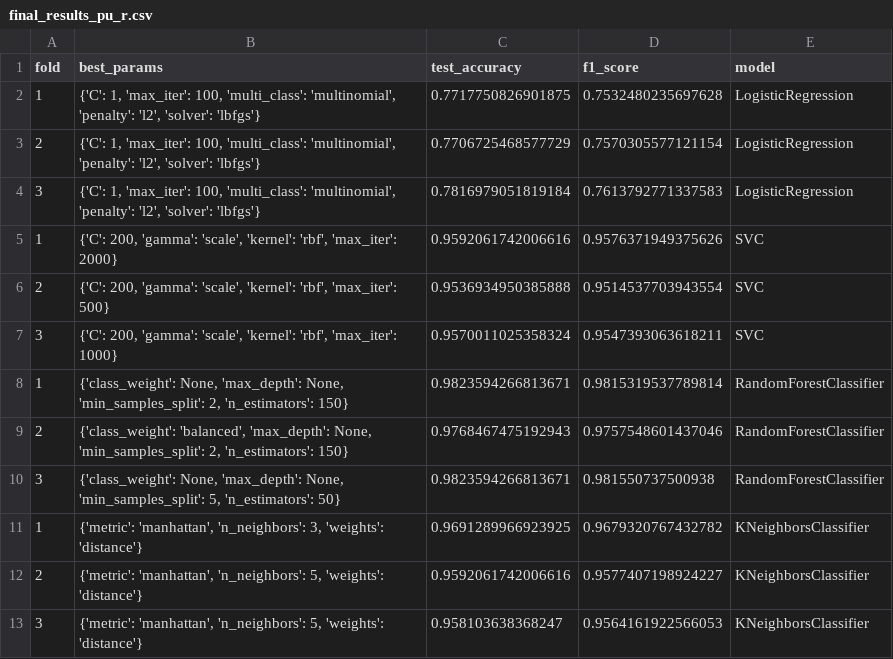
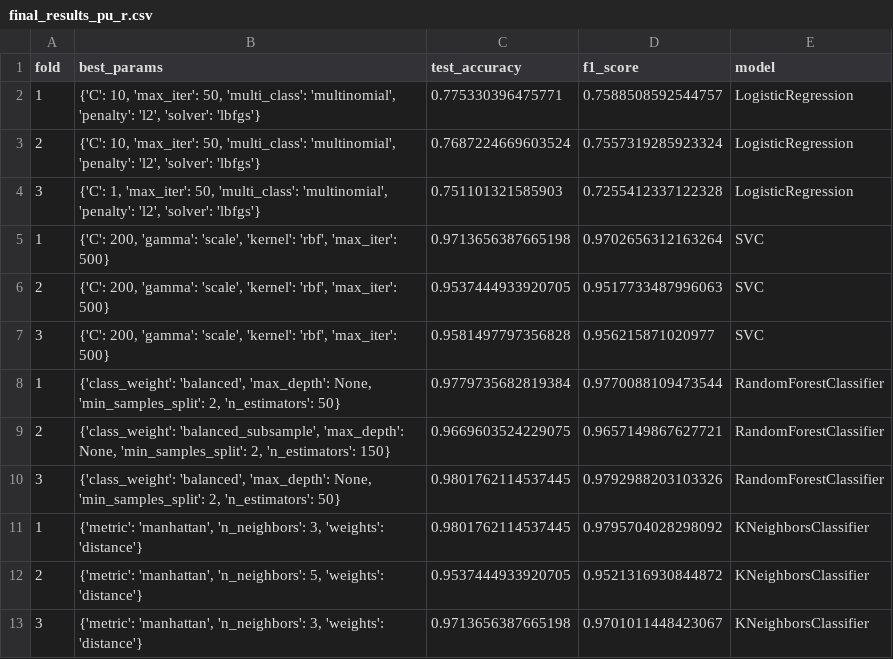
Before and after one commit to JorisVanDeWeg/Fault-Detection, a CSV file: Results/final_results_pu_r.csv, drawn as a sheet; only a part is shown; the diff covers the shown part only.

```diff
--- a/Results/final_results_pu_r.csv
+++ b/Results/final_results_pu_r.csv
@@ -1,13 +1,13 @@
 fold,best_params,test_accuracy,f1_score,model
-1,"{'C': 1, 'max_iter': 100, 'multi_class': 'multinomial', 'penalty': 'l2', 'solver': 'lbfgs'}",0.7717750826901875,0.7532480235697628,LogisticRegression
-2,"{'C': 1, 'max_iter': 100, 'multi_class': 'multinomial', 'penalty': 'l2', 'solver': 'lbfgs'}",0.7706725468577729,0.7570305577121154,LogisticRegression
-3,"{'C': 1, 'max_iter': 100, 'multi_class': 'multinomial', 'penalty': 'l2', 'solver': 'lbfgs'}",0.7816979051819184,0.7613792771337583,LogisticRegression
-1,"{'C': 200, 'gamma': 'scale', 'kernel': 'rbf', 'max_iter': 2000}",0.9592061742006616,0.9576371949375626,SVC
-2,"{'C': 200, 'gamma': 'scale', 'kernel': 'rbf', 'max_iter': 500}",0.9536934950385888,0.9514537703943554,SVC
-3,"{'C': 200, 'gamma': 'scale', 'kernel': 'rbf', 'max_iter': 1000}",0.9570011025358324,0.9547393063618211,SVC
-1,"{'class_weight': None, 'max_depth': None, 'min_samples_split': 2, 'n_estimators': 150}",0.9823594266813671,0.9815319537789814,RandomForestClassifier
-2,"{'class_weight': 'balanced', 'max_depth': None, 'min_samples_split': 2, 'n_estimators': 150}",0.9768467475192943,0.9757548601437046,RandomForestClassifier
-3,"{'class_weight': None, 'max_depth': None, 'min_samples_split': 5, 'n_estimators': 50}",0.9823594266813671,0.981550737500938,RandomForestClassifier
-1,"{'metric': 'manhattan', 'n_neighbors': 3, 'weights': 'distance'}",0.9691289966923925,0.9679320767432782,KNeighborsClassifier
-2,"{'metric': 'manhattan', 'n_neighbors': 5, 'weights': 'distance'}",0.9592061742006616,0.9577407198924227,KNeighborsClassifier
-3,"{'metric': 'manhattan', 'n_neighbors': 5, 'weights': 'distance'}",0.958103638368247,0.9564161922566053,KNeighborsClassifier
+1,"{'C': 10, 'max_iter': 50, 'multi_class': 'multinomial', 'penalty': 'l2', 'solver': 'lbfgs'}",0.775330396475771,0.7588508592544757,LogisticRegression
+2,"{'C': 10, 'max_iter': 50, 'multi_class': 'multinomial', 'penalty': 'l2', 'solver': 'lbfgs'}",0.7687224669603524,0.7557319285923324,LogisticRegression
+3,"{'C': 1, 'max_iter': 50, 'multi_class': 'multinomial', 'penalty': 'l2', 'solver': 'lbfgs'}",0.751101321585903,0.7255412337122328,LogisticRegression
+1,"{'C': 200, 'gamma': 'scale', 'kernel': 'rbf', 'max_iter': 500}",0.9713656387665198,0.9702656312163264,SVC
+2,"{'C': 200, 'gamma': 'scale', 'kernel': 'rbf', 'max_iter': 500}",0.9537444933920705,0.9517733487996063,SVC
+3,"{'C': 200, 'gamma': 'scale', 'kernel': 'rbf', 'max_iter': 500}",0.9581497797356828,0.956215871020977,SVC
+1,"{'class_weight': 'balanced', 'max_depth': None, 'min_samples_split': 2, 'n_estimators': 50}",0.9779735682819384,0.9770088109473544,RandomForestClassifier
+2,"{'class_weight': 'balanced_subsample', 'max_depth': None, 'min_samples_split': 2, 'n_estimators': 150}",0.9669603524229075,0.9657149867627721,RandomForestClassifier
+3,"{'class_weight': 'balanced', 'max_depth': None, 'min_samples_split': 2, 'n_estimators': 50}",0.9801762114537445,0.9792988203103326,RandomForestClassifier
+1,"{'metric': 'manhattan', 'n_neighbors': 3, 'weights': 'distance'}",0.9801762114537445,0.9795704028298092,KNeighborsClassifier
+2,"{'metric': 'manhattan', 'n_neighbors': 5, 'weights': 'distance'}",0.9537444933920705,0.9521316930844872,KNeighborsClassifier
+3,"{'metric': 'manhattan', 'n_neighbors': 3, 'weights': 'distance'}",0.9713656387665198,0.9701011448423067,KNeighborsClassifier
```
Also changed, not shown: 14 edited cells elsewhere in this file, Results/final_results_pu_sg.csv, 17 other files.
